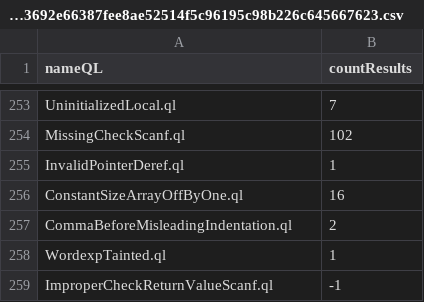
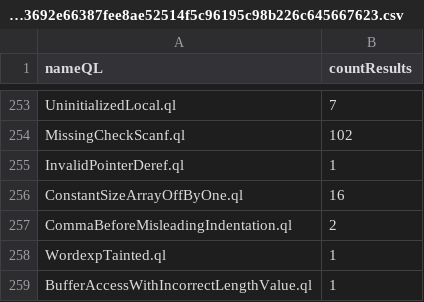
Before and after one commit to gergimentr/alldb, a CSV file: results/7f1496b29b6f8dfb07c3293134e9546f9252ea1a2e84af2178b6c1cbf4a6af8ebff27845a44eeacb5c3692e66387fee8ae52514f5c96195c98b226c645667623.csv, drawn as a sheet; only a part is shown, gaps mark what is left out.

```diff
--- a/results/7f1496b29b6f8dfb07c3293134e9546f9252ea1a2e84af2178b6c1cbf4a6af8ebff27845a44eeacb5c3692e66387fee8ae52514f5c96195c98b226c645667623.csv
+++ b/results/7f1496b29b6f8dfb07c3293134e9546f9252ea1a2e84af2178b6c1cbf4a6af8ebff27845a44eeacb5c3692e66387fee8ae52514f5c96195c98b226c645667623.csv
@@ -258,2 +258,2 @@ CommaBeforeMisleadingIndentation.ql,2
 WordexpTainted.ql,1
-ImproperCheckReturnValueScanf.ql,-1
+BufferAccessWithIncorrectLengthValue.ql,1
```
Also changed, not shown: results/0c833c9eab91d0fc43f512aaf04248b06b1cc60c43ad533ac6569b81c60f15e7cf9c520e4f3f663fe1226b355fb5e258956b702d2963c6614fa60858cb46311d.csv, results/e612fff046828cd2f58e7a5cda2fcbd725257786e4ae46fd46a3d29188be6cad3962a816e5fb51d36b91c515e1ee7f867b03c9c2f4e311faf7f0b310300ccaa3.csv, 2 other files.
